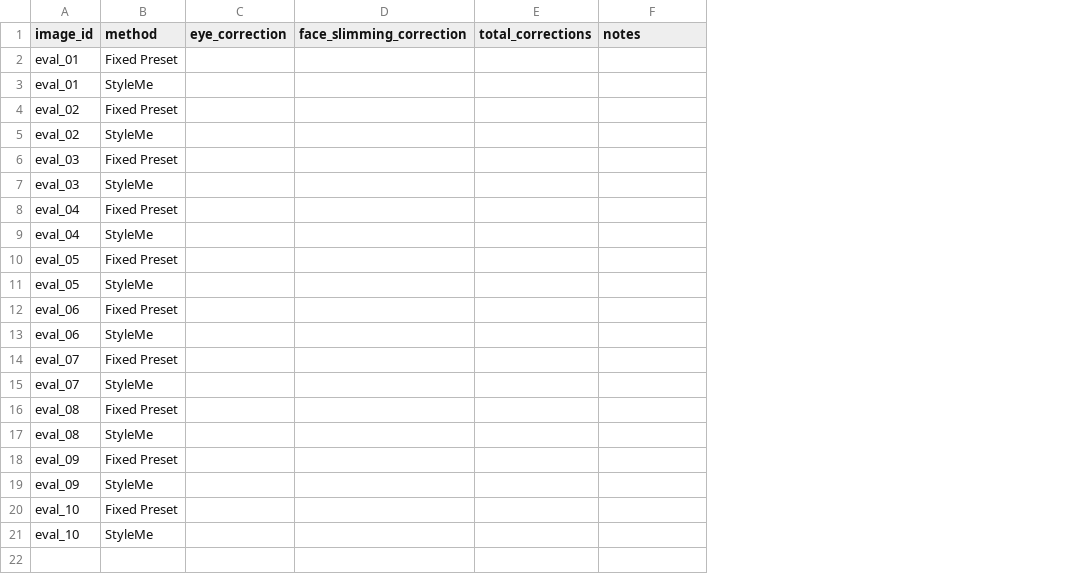
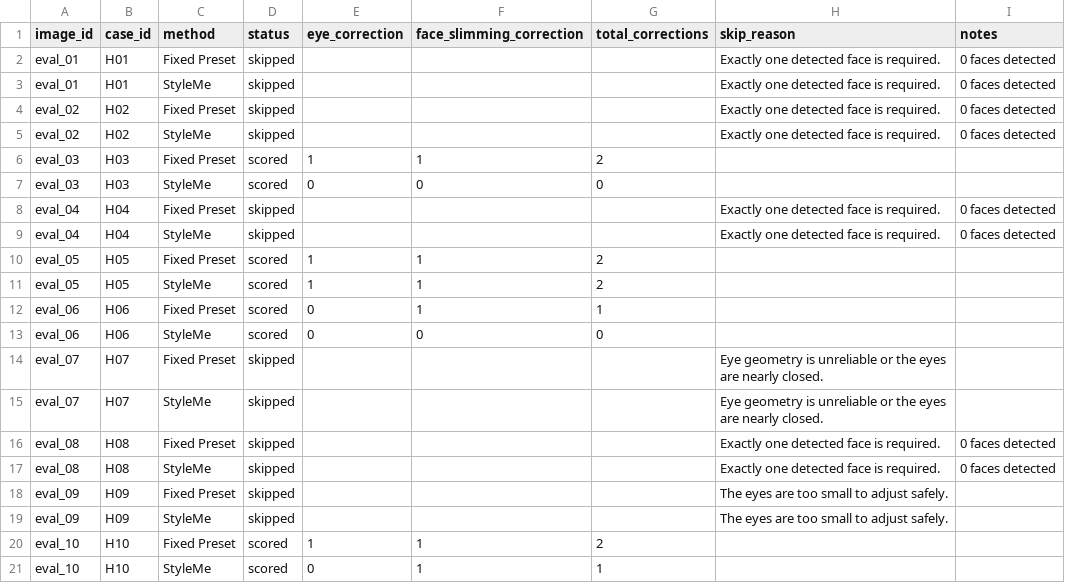
Before and after one commit to melodyli10/StyleMe-Portrait-Memory, a CSV file: evals/results.csv, drawn as a sheet; addresses are those after the commit; the diff names each change by its address in the sheet, - before the commit and + after, or states it on an @@ line.

Commit message:
Add final held-out evaluation results

```diff
--- a/evals/results.csv
+++ b/evals/results.csv
+column B (case_id), rows 2-21: H01 | H01 | H02 | H02 | H03 | H03 | H04 | H04 | H05 | H05 | H06 | H06 | H07 | H07 | H08 | H08 | H09 | H09 | H10 | H10
+column D (status), rows 2-21: skipped | skipped | skipped | skipped | scored | scored | skipped | skipped | scored | scored | scored | scored | skipped | skipped | skipped | skipped | skipped | skipped | scored | scored
+column H (skip_reason), rows 2-19: Exactly one detected face is required. | Exactly one detected face is required. | Exactly one detected face is required. | Exactly one detected face is required. |  |  | Exactly one detected face is required. | Exactly one detected face is required. |  |  |  |  | Eye geometry is unreliable or the eyes are nearly closed. | Eye geometry is unreliable or the eyes are nearly closed. | Exactly one detected face is required. | Exactly one detected face is required. | The eyes are too small to adjust safely. | The eyes are too small to adjust safely.
-I2:I5 (notes): (empty)
+I2:I5 (notes): 0 faces detected
-E6 (eye_correction): (empty)
+E6 (eye_correction): 1
-F6 (face_slimming_correction): (empty)
+F6 (face_slimming_correction): 1
-G6 (total_corrections): (empty)
+G6 (total_corrections): 2
-E7 (eye_correction): (empty)
+E7 (eye_correction): 0
-F7 (face_slimming_correction): (empty)
+F7 (face_slimming_correction): 0
-G7 (total_corrections): (empty)
+G7 (total_corrections): 0
-I8:I9 (notes): (empty)
+I8:I9 (notes): 0 faces detected
-E10:E11 (eye_correction): (empty)
+E10:E11 (eye_correction): 1
-F10:F12 (face_slimming_correction): (empty)
+F10:F12 (face_slimming_correction): 1
-G10:G11 (total_corrections): (empty)
+G10:G11 (total_corrections): 2
-E12:E13 (eye_correction): (empty)
+E12:E13 (eye_correction): 0
-G12 (total_corrections): (empty)
+G12 (total_corrections): 1
-F13 (face_slimming_correction): (empty)
+F13 (face_slimming_correction): 0
-G13 (total_corrections): (empty)
+G13 (total_corrections): 0
-I16:I17 (notes): (empty)
+I16:I17 (notes): 0 faces detected
-E20 (eye_correction): (empty)
+E20 (eye_correction): 1
-F20:F21 (face_slimming_correction): (empty)
+F20:F21 (face_slimming_correction): 1
-G20 (total_corrections): (empty)
+G20 (total_corrections): 2
-E21 (eye_correction): (empty)
+E21 (eye_correction): 0
-G21 (total_corrections): (empty)
+G21 (total_corrections): 1
```
Also changed, not shown: 3 other files.
